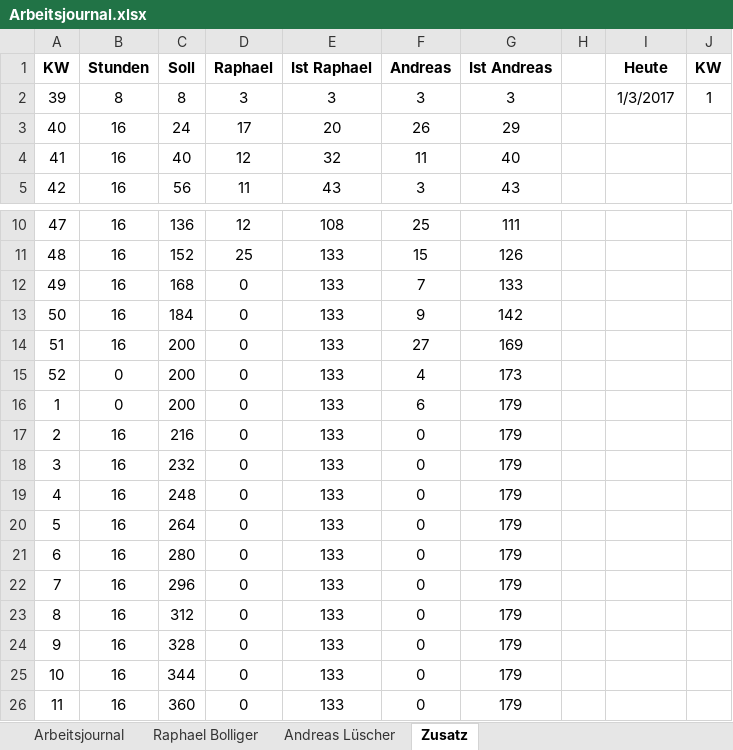
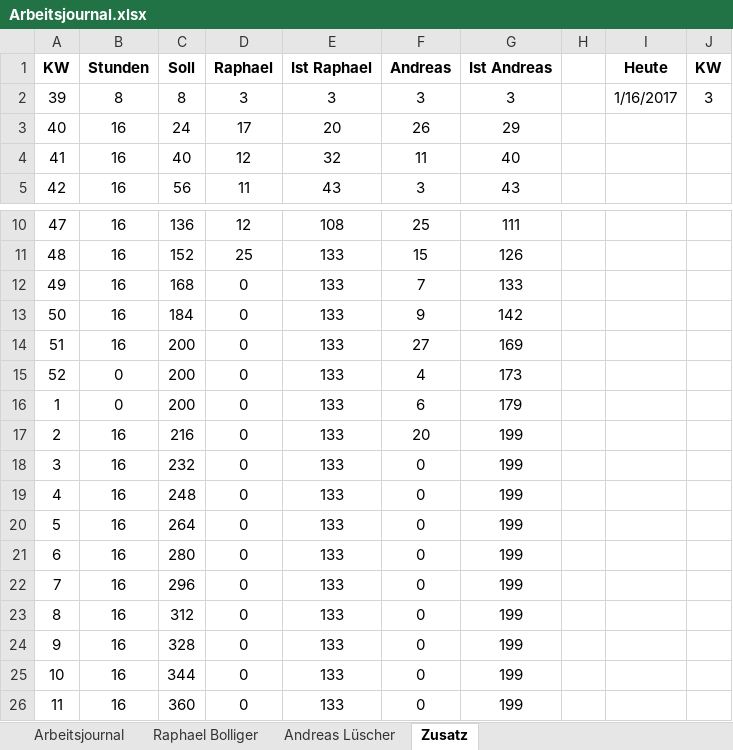
Before and after one commit to ahueni/ASD_iPad_App, an Excel workbook: doc/journal/Arbeitsjournal.xlsx, sheet Zusatz, drawn as a sheet; only a part is shown, gaps mark what is left out; values as stored, in another font and other column widths than the file's, no borders; the diff names each change by its address in the sheet, - before the commit and + after, or states it on an @@ line.

```diff
--- a/doc/journal/Arbeitsjournal.xlsx (sheet Zusatz)
+++ b/doc/journal/Arbeitsjournal.xlsx (sheet Zusatz)
-I2 (Heute): 1/3/2017
+I2 (Heute): 1/16/2017
-J2 (KW): 1
+J2 (KW): 3
-F17 (Andreas): 0
+F17 (Andreas): 20
-G17:G26 (Ist Andreas): 179
+G17:G26 (Ist Andreas): 199
```
Also changed, not shown: sheet Andreas Lüscher, sheet Arbeitsjournal, formulas that keep their value, charts or pictures.
